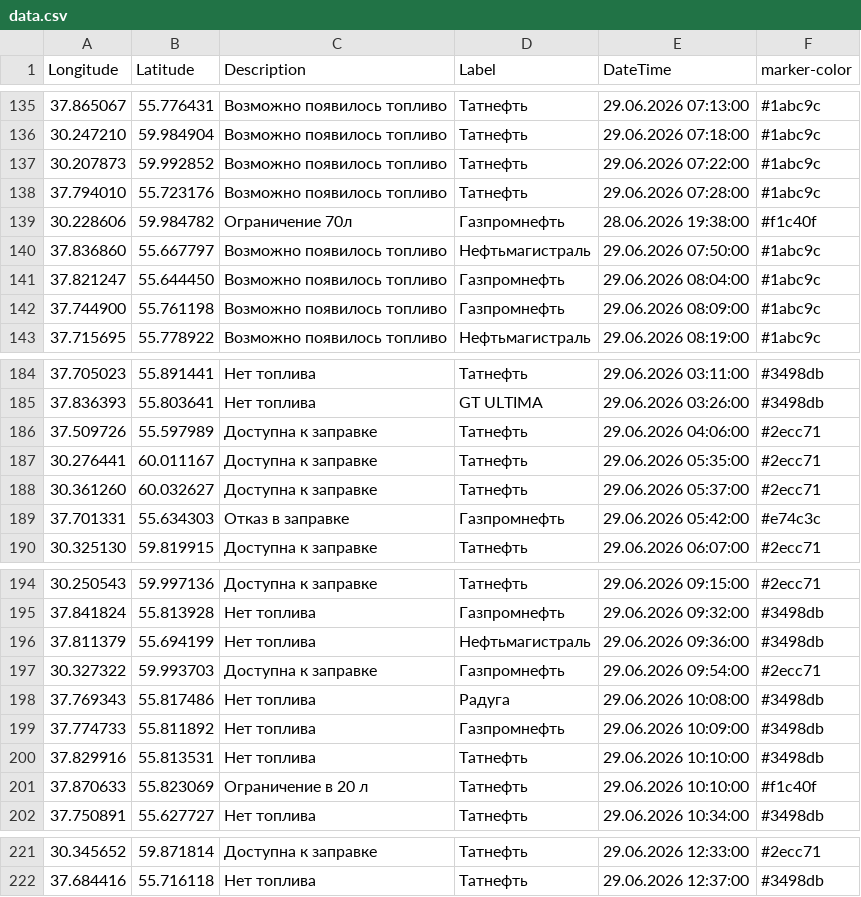
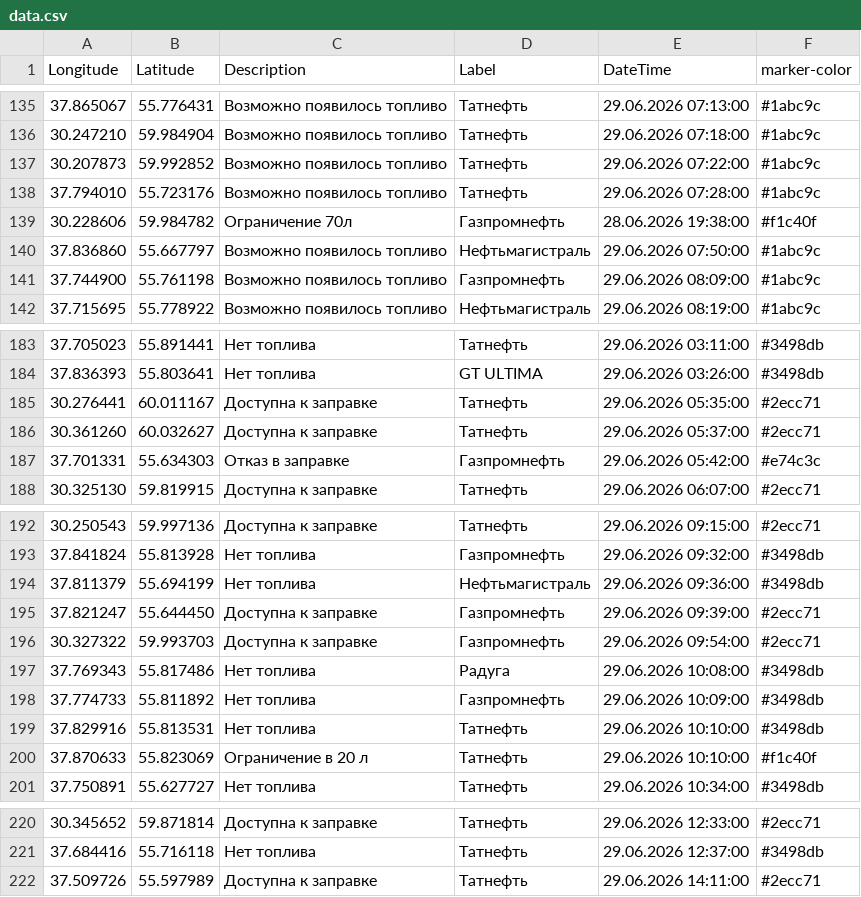
Before and after one commit to ProilKarpenko/Proil_AZS, a CSV file: data.csv, drawn as a sheet; only a part is shown, gaps mark what is left out.

Commit message:
Автоматическое обновление

```diff
--- a/data.csv
+++ b/data.csv
@@ -140,3 +140,2 @@ Longitude;Latitude;Description;Label;DateTime;marker-color
 37.836860;55.667797;Возможно появилось топливо;Нефтьмагистраль;29.06.2026 07:50:00;#1abc9c
-37.821247;55.644450;Возможно появилось топливо;Газпромнефть ;29.06.2026 08:04:00;#1abc9c
 37.744900;55.761198;Возможно появилось топливо;Газпромнефть ;29.06.2026 08:09:00;#1abc9c
@@ -185,3 +184,2 @@ Longitude;Latitude;Description;Label;DateTime;marker-color
 37.836393;55.803641;Нет топлива;GT ULTIMA;29.06.2026 03:26:00;#3498db
-37.509726;55.597989;Доступна к заправке;Татнефть;29.06.2026 04:06:00;#2ecc71
 30.276441;60.011167;Доступна к заправке;Татнефть;29.06.2026 05:35:00;#2ecc71
@@ -196,2 +194,3 @@ Longitude;Latitude;Description;Label;DateTime;marker-color
 37.811379;55.694199;Нет топлива;Нефтьмагистраль;29.06.2026 09:36:00;#3498db
+37.821247;55.644450;Доступна к заправке;Газпромнефть ;29.06.2026 09:39:00;#2ecc71
 30.327322;59.993703;Доступна к заправке;Газпромнефть ;29.06.2026 09:54:00;#2ecc71
@@ -222 +221,2 @@ Longitude;Latitude;Description;Label;DateTime;marker-color
 37.684416;55.716118;Нет топлива;Татнефть ;29.06.2026 12:37:00;#3498db
+37.509726;55.597989;Доступна к заправке;Татнефть ;29.06.2026 14:11:00;#2ecc71
```
